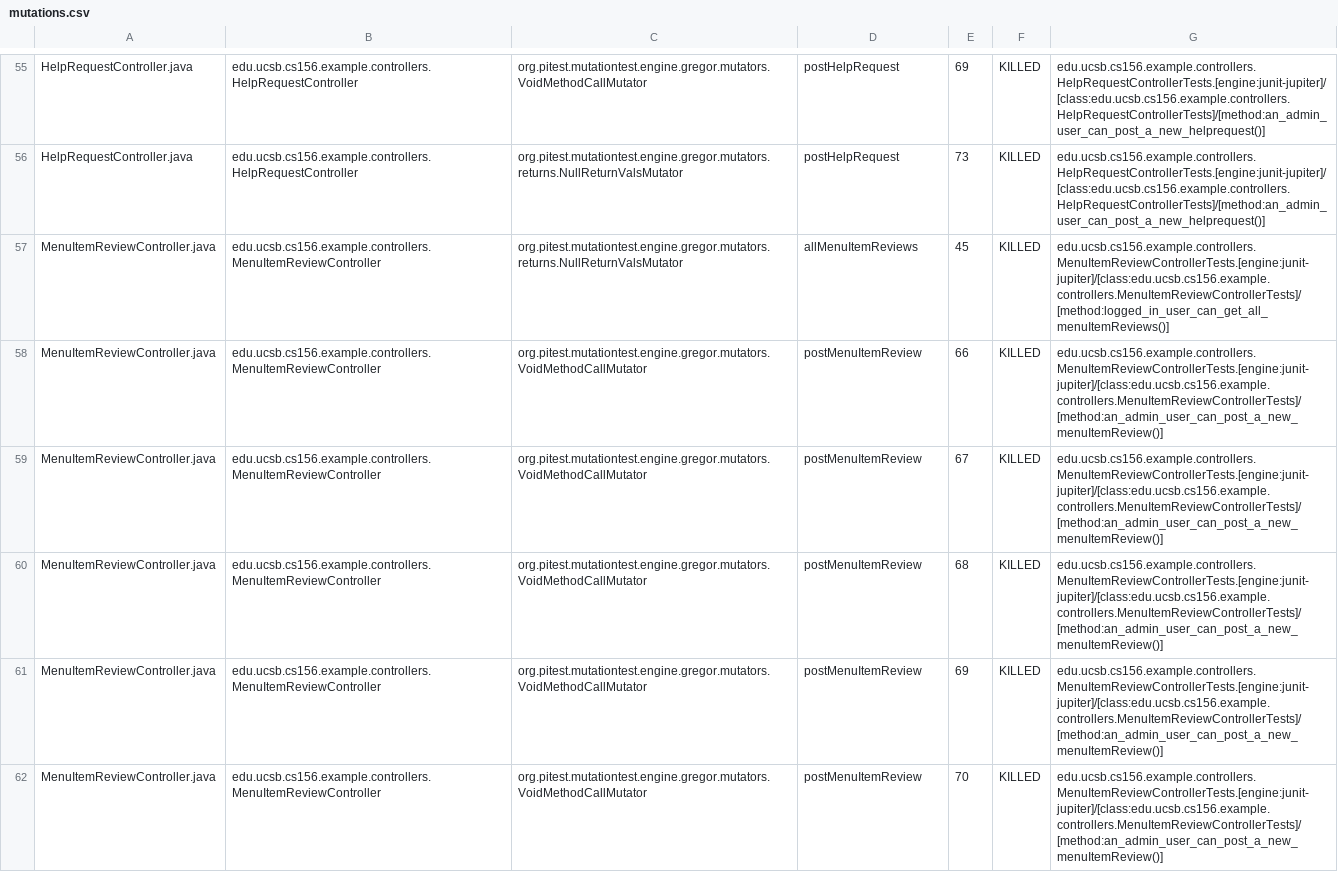
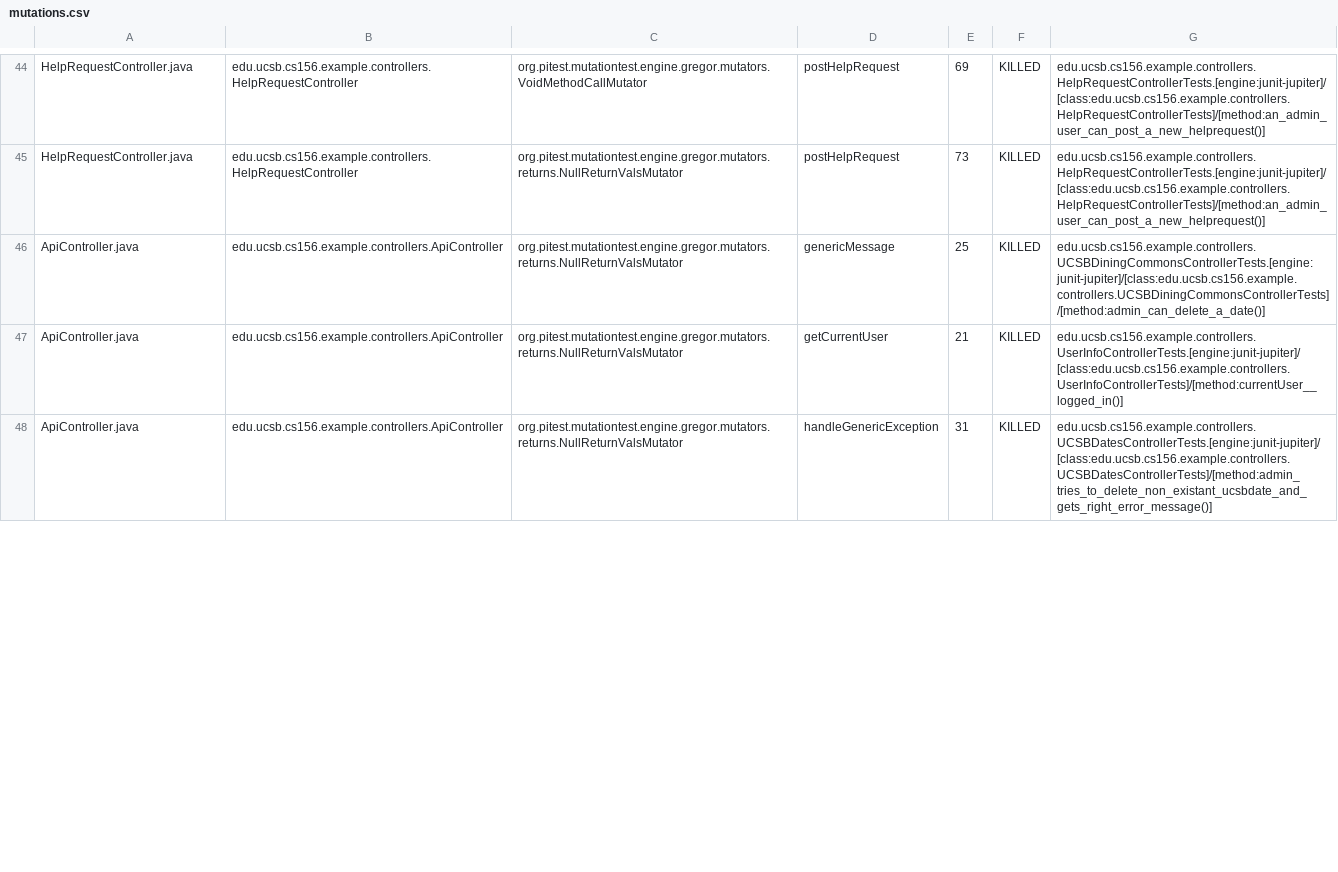
Before and after one commit to ucsb-cs156-f23/team02-f23-7pm-2, a CSV file: pitest/mutations.csv, drawn as a sheet; only a part is shown, gaps mark what is left out; the diff covers the shown part only.

Commit message:
Deploying to gh-pages from @ ucsb-cs156-f23/team02-f23-7pm-2@e0b4e936478d4a66f6fb90965abf41c628c1613b 🚀

```diff
--- a/pitest/mutations.csv
+++ b/pitest/mutations.csv
@@ -56,7 +45,4 @@ HelpRequestController.java,edu.ucsb.cs156.example.controllers.HelpRequestControl
 HelpRequestController.java,edu.ucsb.cs156.example.controllers.HelpRequestController,org.pitest.mutationtest.engine.gregor.mutators.returns.NullReturnValsMutator,postHelpRequest,73,KILLED,edu.ucsb.cs156.example.controllers.HelpRequestControllerTests.[engine:junit-jupiter]/[class:edu.ucsb.cs156.example.controllers.HelpRequestControllerTests]/[method:an_admin_user_can_post_a_new_helprequest()]
-MenuItemReviewController.java,edu.ucsb.cs156.example.controllers.MenuItemReviewController,org.pitest.mutationtest.engine.gregor.mutators.returns.NullReturnValsMutator,allMenuItemReviews,45,KILLED,edu.ucsb.cs156.example.controllers.MenuItemReviewControllerTests.[engine:junit-jupiter]/[class:edu.ucsb.cs156.example.controllers.MenuItemReviewControllerTests]/[method:logged_in_user_can_get_all_menuItemReviews()]
-MenuItemReviewController.java,edu.ucsb.cs156.example.controllers.MenuItemReviewController,org.pitest.mutationtest.engine.gregor.mutators.VoidMethodCallMutator,postMenuItemReview,66,KILLED,edu.ucsb.cs156.example.controllers.MenuItemReviewControllerTests.[engine:junit-jupiter]/[class:edu.ucsb.cs156.example.controllers.MenuItemReviewControllerTests]/[method:an_admin_user_can_post_a_new_menuItemReview()]
-MenuItemReviewController.java,edu.ucsb.cs156.example.controllers.MenuItemReviewController,org.pitest.mutationtest.engine.gregor.mutators.VoidMethodCallMutator,postMenuItemReview,67,KILLED,edu.ucsb.cs156.example.controllers.MenuItemReviewControllerTests.[engine:junit-jupiter]/[class:edu.ucsb.cs156.example.controllers.MenuItemReviewControllerTests]/[method:an_admin_user_can_post_a_new_menuItemReview()]
-MenuItemReviewController.java,edu.ucsb.cs156.example.controllers.MenuItemReviewController,org.pitest.mutationtest.engine.gregor.mutators.VoidMethodCallMutator,postMenuItemReview,68,KILLED,edu.ucsb.cs156.example.controllers.MenuItemReviewControllerTests.[engine:junit-jupiter]/[class:edu.ucsb.cs156.example.controllers.MenuItemReviewControllerTests]/[method:an_admin_user_can_post_a_new_menuItemReview()]
-MenuItemReviewController.java,edu.ucsb.cs156.example.controllers.MenuItemReviewController,org.pitest.mutationtest.engine.gregor.mutators.VoidMethodCallMutator,postMenuItemReview,69,KILLED,edu.ucsb.cs156.example.controllers.MenuItemReviewControllerTests.[engine:junit-jupiter]/[class:edu.ucsb.cs156.example.controllers.MenuItemReviewControllerTests]/[method:an_admin_user_can_post_a_new_menuItemReview()]
-MenuItemReviewController.java,edu.ucsb.cs156.example.controllers.MenuItemReviewController,org.pitest.mutationtest.engine.gregor.mutators.VoidMethodCallMutator,postMenuItemReview,70,KILLED,edu.ucsb.cs156.example.controllers.MenuItemReviewControllerTests.[engine:junit-jupiter]/[class:edu.ucsb.cs156.example.controllers.MenuItemReviewControllerTests]/[method:an_admin_user_can_post_a_new_menuItemReview()]
+ApiController.java,edu.ucsb.cs156.example.controllers.ApiController,org.pitest.mutationtest.engine.gregor.mutators.returns.NullReturnValsMutator,genericMessage,25,KILLED,edu.ucsb.cs156.example.controllers.UCSBDiningCommonsControllerTests.[engine:junit-jupiter]/[class:edu.ucsb.cs156.example.controllers.UCSBDiningCommonsControllerTests]/[method:admin_can_delete_a_date()]
+ApiController.java,edu.ucsb.cs156.example.controllers.ApiController,org.pitest.mutationtest.engine.gregor.mutators.returns.NullReturnValsMutator,getCurrentUser,21,KILLED,edu.ucsb.cs156.example.controllers.UserInfoControllerTests.[engine:junit-jupiter]/[class:edu.ucsb.cs156.example.controllers.UserInfoControllerTests]/[method:currentUser__logged_in()]
+ApiController.java,edu.ucsb.cs156.example.controllers.ApiController,org.pitest.mutationtest.engine.gregor.mutators.returns.NullReturnValsMutator,handleGenericException,31,KILLED,edu.ucsb.cs156.example.controllers.UCSBDatesControllerTests.[engine:junit-jupiter]/[class:edu.ucsb.cs156.example.controllers.UCSBDatesControllerTests]/[method:admin_tries_to_delete_non_existant_ucsbdate_and_gets_right_error_message()]
```
Also changed, not shown: 4 removed rows, 22 moved rows and 5 edited cells elsewhere in this file, 15 other files.
